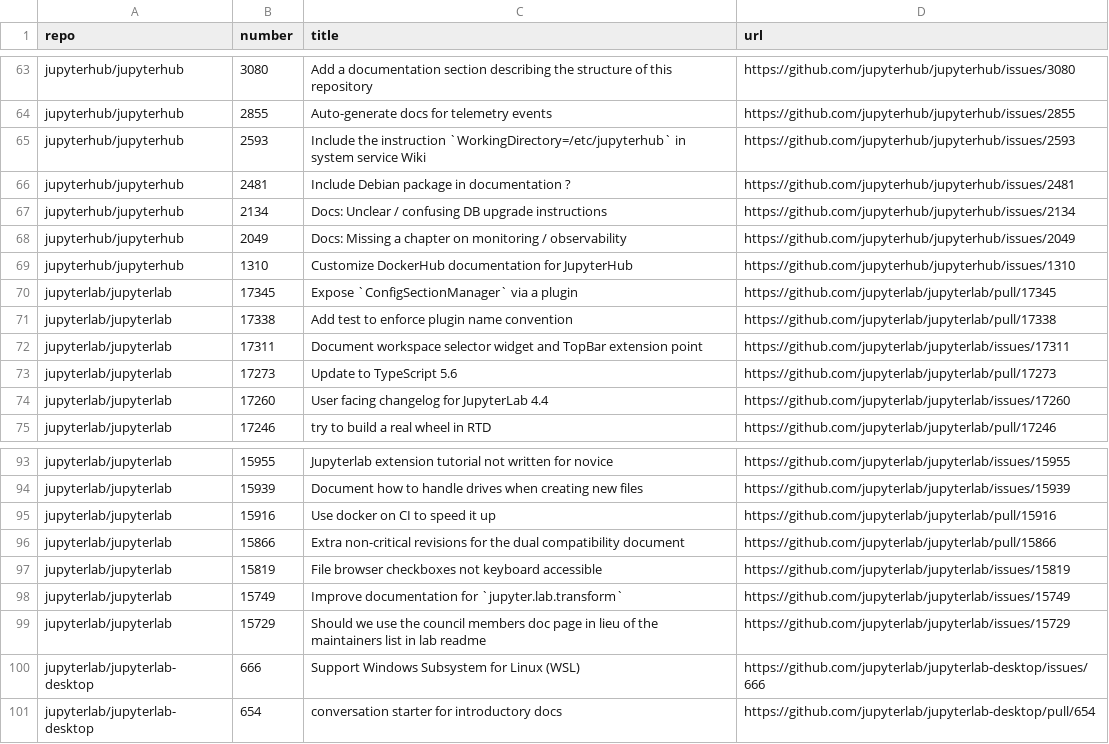
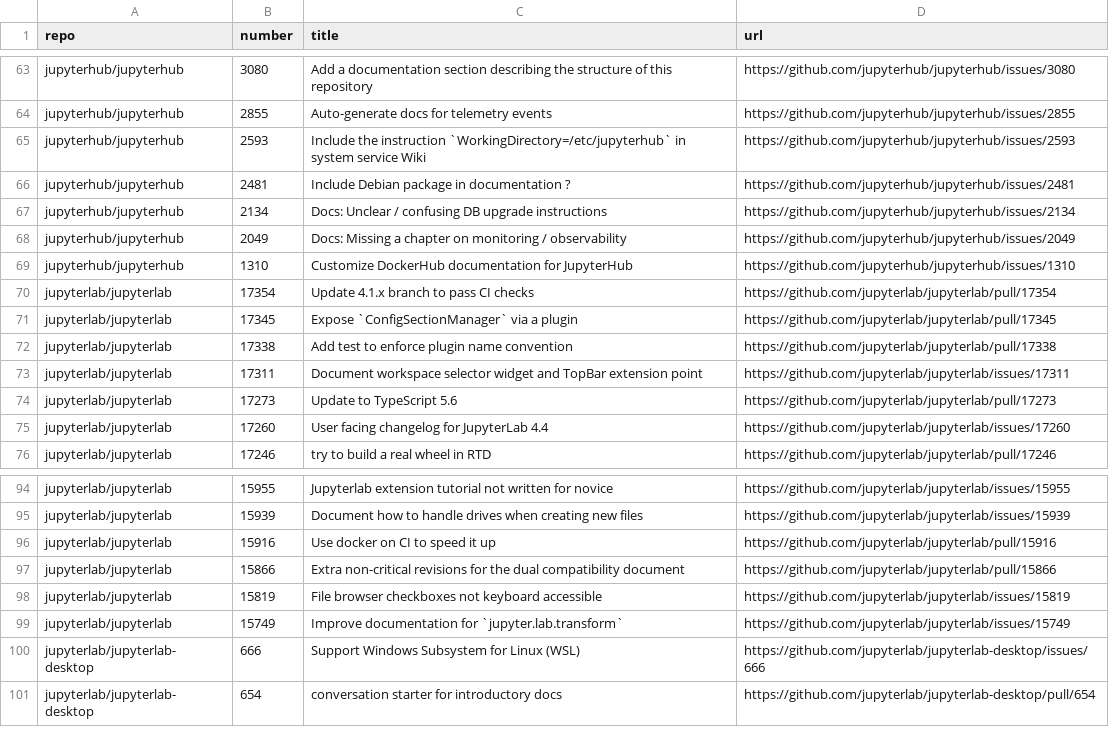
Before and after one commit to chbrandt/jupyter-docs-test, a CSV file: issues.csv, drawn as a sheet; only a part is shown, gaps mark what is left out.

```diff
--- a/issues.csv
+++ b/issues.csv
@@ -69,2 +69,3 @@
 "jupyterhub/jupyterhub","1310","Customize DockerHub documentation for JupyterHub","https://github.com/jupyterhub/jupyterhub/issues/1310"
+"jupyterlab/jupyterlab","17354","Update 4.1.x branch to pass CI checks","https://github.com/jupyterlab/jupyterlab/pull/17354"
 "jupyterlab/jupyterlab","17345","Expose `ConfigSectionManager` via a plugin","https://github.com/jupyterlab/jupyterlab/pull/17345"
@@ -98,3 +99,2 @@
 "jupyterlab/jupyterlab","15749","Improve documentation for `jupyter.lab.transform`","https://github.com/jupyterlab/jupyterlab/issues/15749"
-"jupyterlab/jupyterlab","15729","Should we use the council members doc page in lieu of the maintainers list in lab readme","https://github.com/jupyterlab/jupyterlab/issues/15729"
 "jupyterlab/jupyterlab-desktop","666","Support Windows Subsystem for Linux (WSL)","https://github.com/jupyterlab/jupyterlab-desktop/issues/666"
```
Also changed, not shown: 1 other file.
